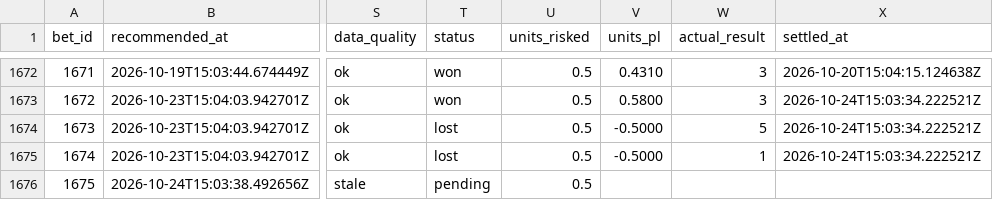
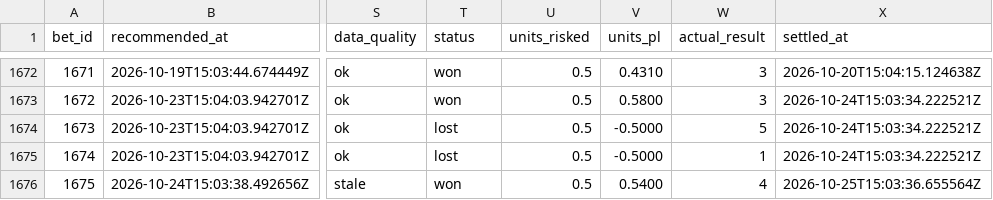
Before and after one commit to Scottguts/mlb-sharp, a CSV file: mlb_data/prop_paper_log.csv, drawn as a sheet; only a part is shown, gaps mark what is left out; the diff names each change by its address in the sheet, - before the commit and + after, or states it on an @@ line.

```diff
--- a/mlb_data/prop_paper_log.csv
+++ b/mlb_data/prop_paper_log.csv
-T1676 (status): pending
+T1676 (status): won
-V1676 (units_pl): (empty)
+V1676 (units_pl): 0.5400
-W1676 (actual_result): (empty)
+W1676 (actual_result): 4
-X1676 (settled_at): (empty)
+X1676 (settled_at): 2026-10-25T15:03:36.655564Z
```
Also changed, not shown: 10 other files.
